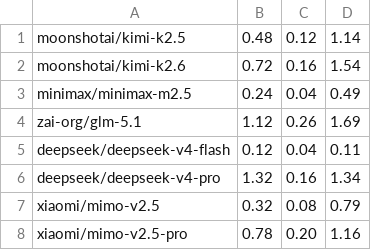
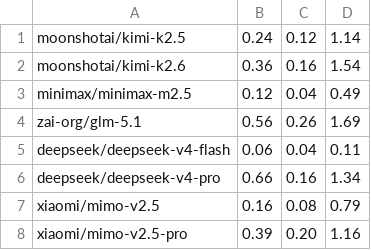
Before and after one commit to rajat709/rygen_pricing, a CSV file: pricing.csv, drawn as a sheet.

Commit message:
Update pricing.csv

```diff
--- a/pricing.csv
+++ b/pricing.csv
@@ -1,8 +1,8 @@
-moonshotai/kimi-k2.5, 0.48, 0.12, 1.14,
-moonshotai/kimi-k2.6, 0.72, 0.16, 1.54,
-minimax/minimax-m2.5, 0.24, 0.04, 0.49,
-zai-org/glm-5.1, 1.12, 0.26, 1.69,
-deepseek/deepseek-v4-flash, 0.12, 0.04, 0.11,
-deepseek/deepseek-v4-pro, 1.32, 0.16, 1.34,
-xiaomi/mimo-v2.5, 0.32, 0.08, 0.79,
-xiaomi/mimo-v2.5-pro, 0.78, 0.20, 1.16,
+moonshotai/kimi-k2.5, 0.24, 0.12, 1.14,
+moonshotai/kimi-k2.6, 0.36, 0.16, 1.54,
+minimax/minimax-m2.5, 0.12, 0.04, 0.49,
+zai-org/glm-5.1, 0.56, 0.26, 1.69,
+deepseek/deepseek-v4-flash, 0.06, 0.04, 0.11,
+deepseek/deepseek-v4-pro, 0.66, 0.16, 1.34,
+xiaomi/mimo-v2.5, 0.16, 0.08, 0.79,
+xiaomi/mimo-v2.5-pro, 0.39, 0.20, 1.16,
```
